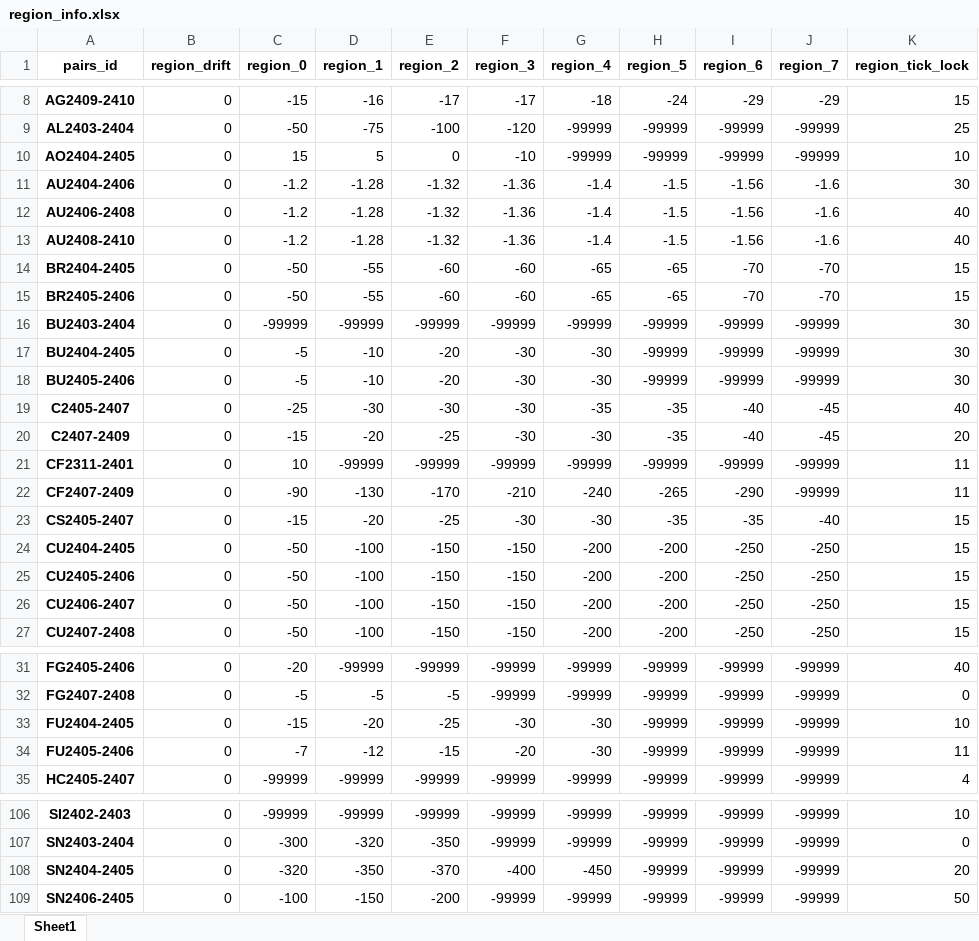
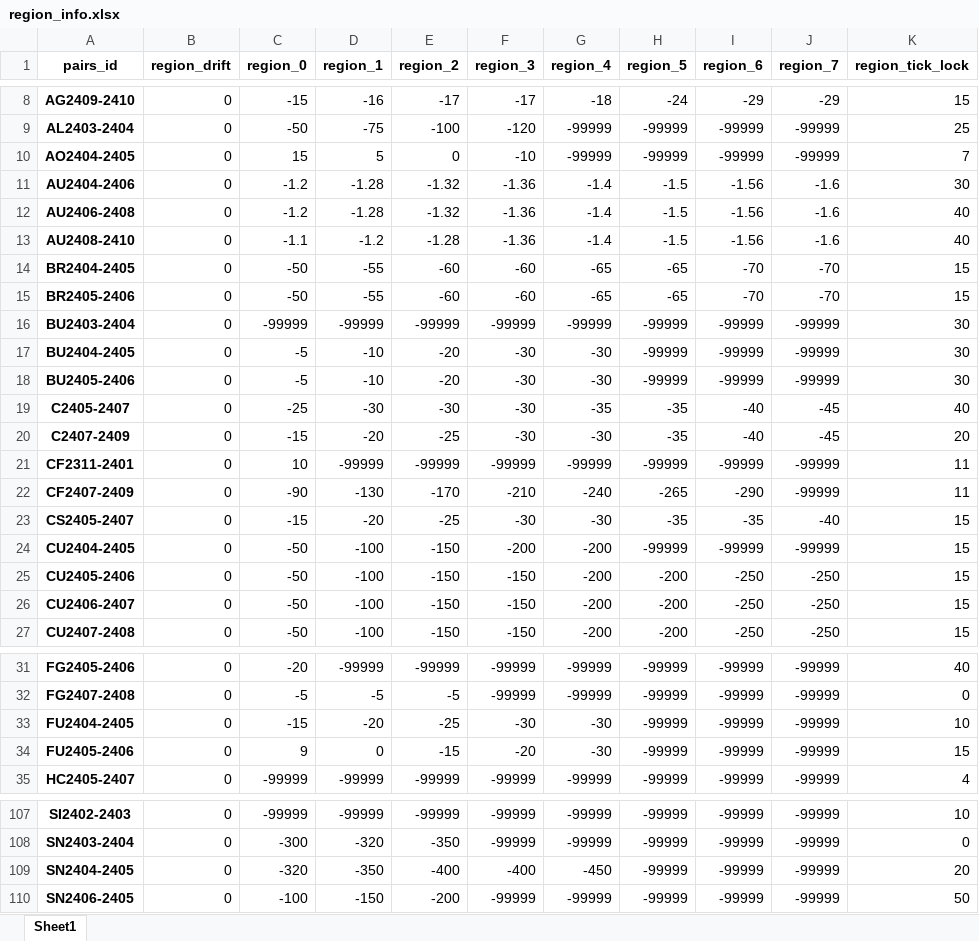
Before and after one commit to qihaiqianqiu/CTA_UI, an Excel workbook: info/region_info.xlsx, sheet Sheet1, drawn as a sheet; only a part is shown, gaps mark what is left out; values as stored, in another font and other column widths than the file's, no borders; addresses are those after the commit; the diff covers the shown part only; the diff names each change by its address in the sheet, - before the commit and + after, or states it on an @@ line.

```diff
--- a/info/region_info.xlsx (sheet Sheet1)
+++ b/info/region_info.xlsx (sheet Sheet1)
-K10 (region_tick_lock): 10
+K10 (region_tick_lock): 7
-C13 (region_0): -1.2
+C13 (region_0): -1.1
-D13 (region_1): -1.28
+D13 (region_1): -1.2
-E13 (region_2): -1.32
+E13 (region_2): -1.28
-F24 (region_3): -150
+F24 (region_3): -200
-H24 (region_5): -200
+H24 (region_5): -99999
-I24 (region_6): -250
+I24 (region_6): -99999
-J24 (region_7): -250
+J24 (region_7): -99999
-C34 (region_0): -7
+C34 (region_0): 9
-D34 (region_1): -12
+D34 (region_1): 0
-K34 (region_tick_lock): 11
+K34 (region_tick_lock): 15
-E109 (region_2): -370
+E109 (region_2): -400
```
Also changed, not shown: 1 added row, 25 edited cells and cell formats elsewhere in this sheet, info/account_info.xlsx, 33 other files.
